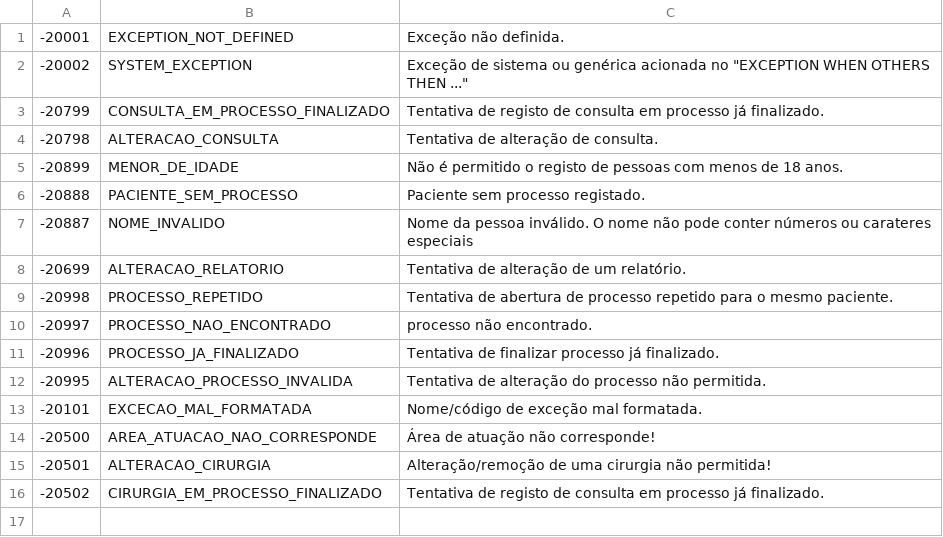
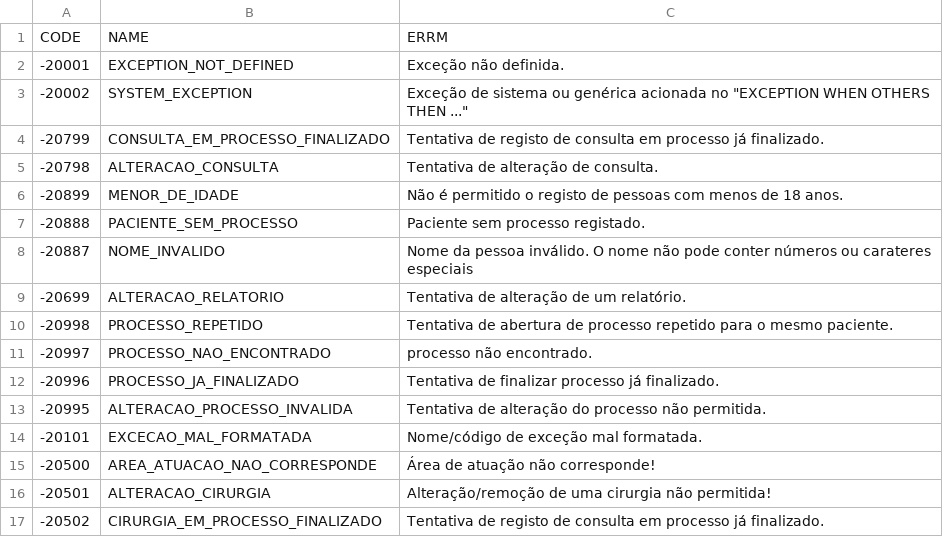
Before and after one commit to Projetos-IPL/Hospital-Database, a CSV file: loader/csv_data/USER_EXCEPTION_DATA_TABLE.csv (was loader/csv_data/user_exception_data.csv), drawn as a sheet; the diff names each change by its address in the sheet, - before the commit and + after, or states it on an @@ line.

```diff
--- a/loader/csv_data/user_exception_data.csv
+++ b/loader/csv_data/USER_EXCEPTION_DATA_TABLE.csv
+row 1: CODE | NAME | ERRM
```
Also changed, not shown: loader/csv_data/AREA_ATUACAO_DATA_TABLE.csv, loader/csv_data/TIPO_CIRURGIA_DATA_TABLE.csv, 42 other files.
